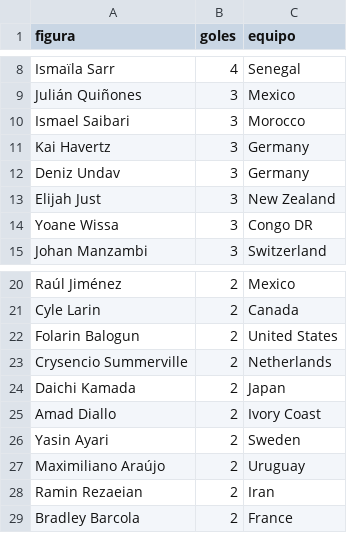
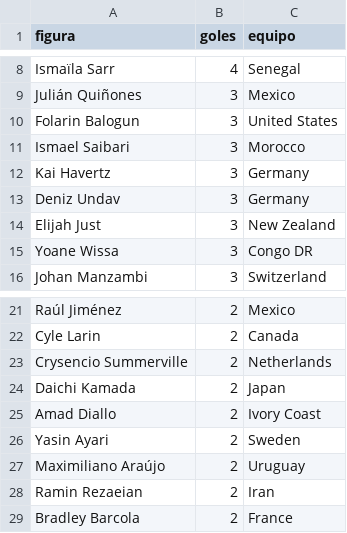
Before and after one commit to BorisTapiaV/quiniela-mundial-2026, a CSV file: data/goleadores.csv, drawn as a sheet; only a part is shown, gaps mark what is left out; removed rows and columns are numbered as before the commit, all else as after; the diff names each change by its address in the sheet, - before the commit and + after, or states it on an @@ line.

```diff
--- a/data/goleadores.csv
+++ b/data/goleadores.csv
+row 10: Folarin Balogun | 3 | United States
-row 22: Folarin Balogun | 2 | United States
```
Also changed, not shown: data/resultados_ko.csv, 3 other files.
